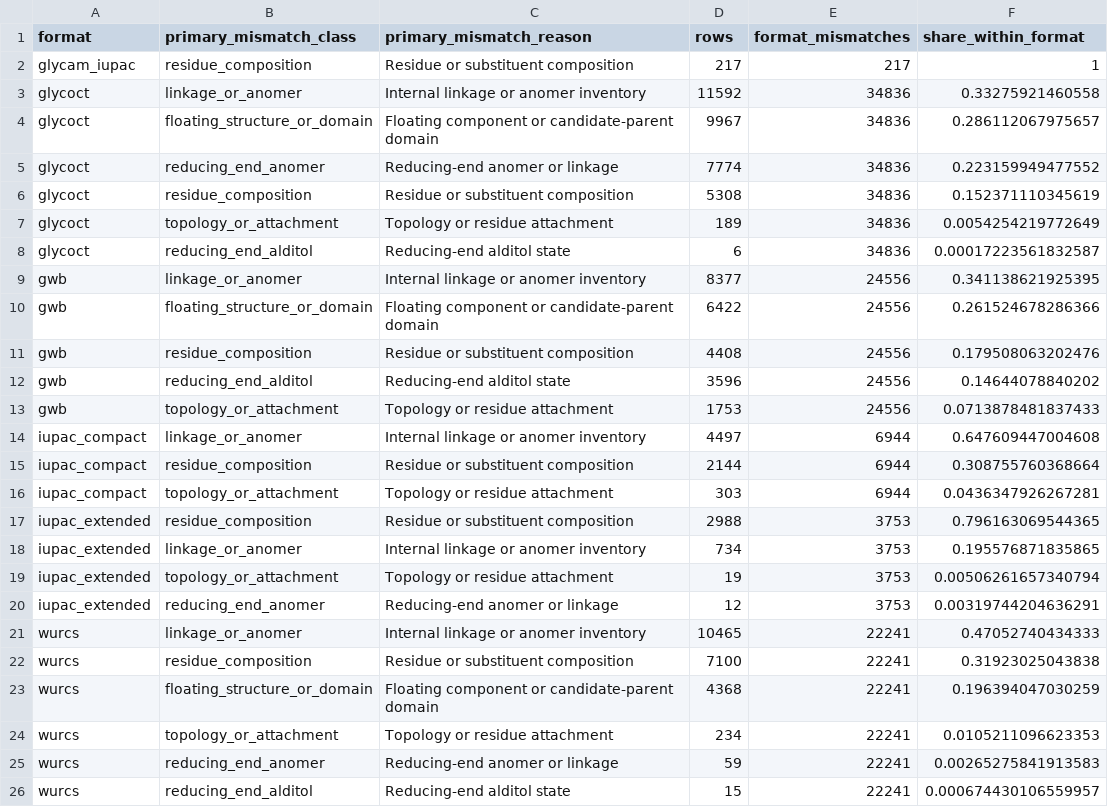
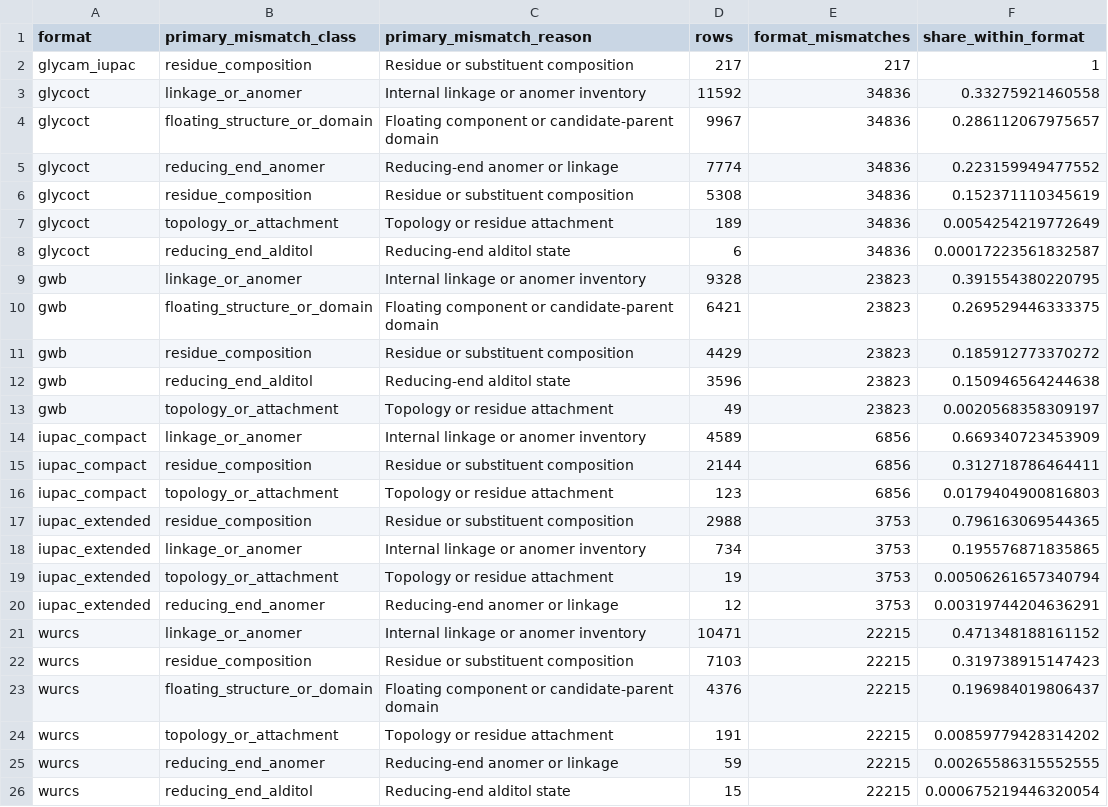
Before and after one commit to fubin1999/glycoverse-paper, a CSV file: results/data/glyparse_validation/semantic_disagreement_format_reason_summary.csv, drawn as a sheet.

```diff
--- a/results/data/glyparse_validation/semantic_disagreement_format_reason_summary.csv
+++ b/results/data/glyparse_validation/semantic_disagreement_format_reason_summary.csv
@@ -8,10 +8,10 @@
 "glycoct","reducing_end_alditol","Reducing-end alditol state",6,34836,0.00017223561832587
-"gwb","linkage_or_anomer","Internal linkage or anomer inventory",8377,24556,0.341138621925395
-"gwb","floating_structure_or_domain","Floating component or candidate-parent domain",6422,24556,0.261524678286366
-"gwb","residue_composition","Residue or substituent composition",4408,24556,0.179508063202476
-"gwb","reducing_end_alditol","Reducing-end alditol state",3596,24556,0.14644078840202
-"gwb","topology_or_attachment","Topology or residue attachment",1753,24556,0.0713878481837433
-"iupac_compact","linkage_or_anomer","Internal linkage or anomer inventory",4497,6944,0.647609447004608
-"iupac_compact","residue_composition","Residue or substituent composition",2144,6944,0.308755760368664
-"iupac_compact","topology_or_attachment","Topology or residue attachment",303,6944,0.0436347926267281
+"gwb","linkage_or_anomer","Internal linkage or anomer inventory",9328,23823,0.391554380220795
+"gwb","floating_structure_or_domain","Floating component or candidate-parent domain",6421,23823,0.269529446333375
+"gwb","residue_composition","Residue or substituent composition",4429,23823,0.185912773370272
+"gwb","reducing_end_alditol","Reducing-end alditol state",3596,23823,0.150946564244638
+"gwb","topology_or_attachment","Topology or residue attachment",49,23823,0.0020568358309197
+"iupac_compact","linkage_or_anomer","Internal linkage or anomer inventory",4589,6856,0.669340723453909
+"iupac_compact","residue_composition","Residue or substituent composition",2144,6856,0.312718786464411
+"iupac_compact","topology_or_attachment","Topology or residue attachment",123,6856,0.0179404900816803
 "iupac_extended","residue_composition","Residue or substituent composition",2988,3753,0.796163069544365
@@ -20,7 +20,7 @@
 "iupac_extended","reducing_end_anomer","Reducing-end anomer or linkage",12,3753,0.00319744204636291
-"wurcs","linkage_or_anomer","Internal linkage or anomer inventory",10465,22241,0.47052740434333
-"wurcs","residue_composition","Residue or substituent composition",7100,22241,0.31923025043838
-"wurcs","floating_structure_or_domain","Floating component or candidate-parent domain",4368,22241,0.196394047030259
-"wurcs","topology_or_attachment","Topology or residue attachment",234,22241,0.0105211096623353
-"wurcs","reducing_end_anomer","Reducing-end anomer or linkage",59,22241,0.00265275841913583
-"wurcs","reducing_end_alditol","Reducing-end alditol state",15,22241,0.000674430106559957
+"wurcs","linkage_or_anomer","Internal linkage or anomer inventory",10471,22215,0.471348188161152
+"wurcs","residue_composition","Residue or substituent composition",7103,22215,0.319738915147423
+"wurcs","floating_structure_or_domain","Floating component or candidate-parent domain",4376,22215,0.196984019806437
+"wurcs","topology_or_attachment","Topology or residue attachment",191,22215,0.00859779428314202
+"wurcs","reducing_end_anomer","Reducing-end anomer or linkage",59,22215,0.00265586315552555
+"wurcs","reducing_end_alditol","Reducing-end alditol state",15,22215,0.000675219446320054
```
Also changed, not shown: results/data/glyparse_validation/external_tool_summary.csv, results/data/glyparse_validation/semantic_disagreement_component_summary.csv, 14 other files.
